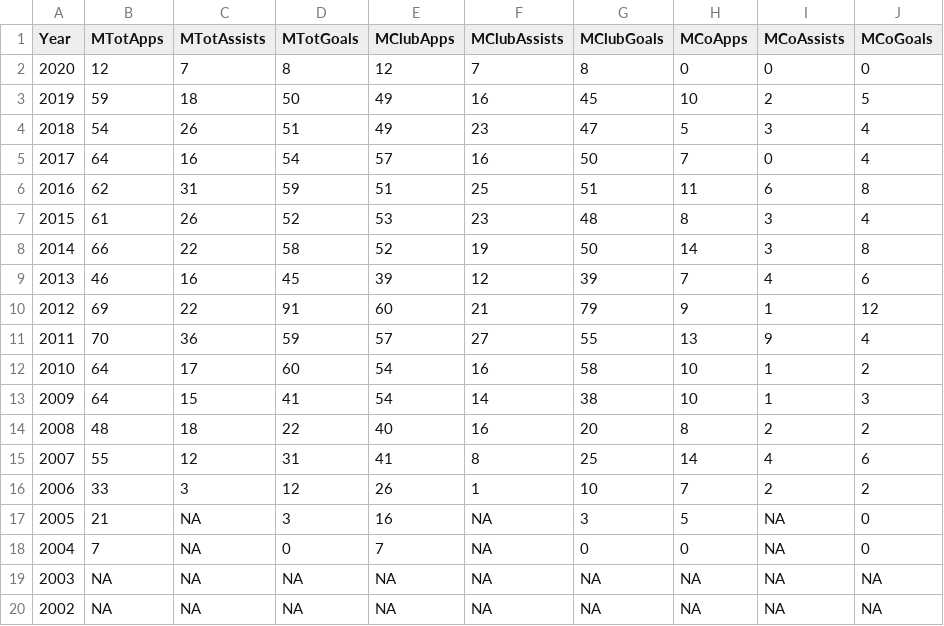
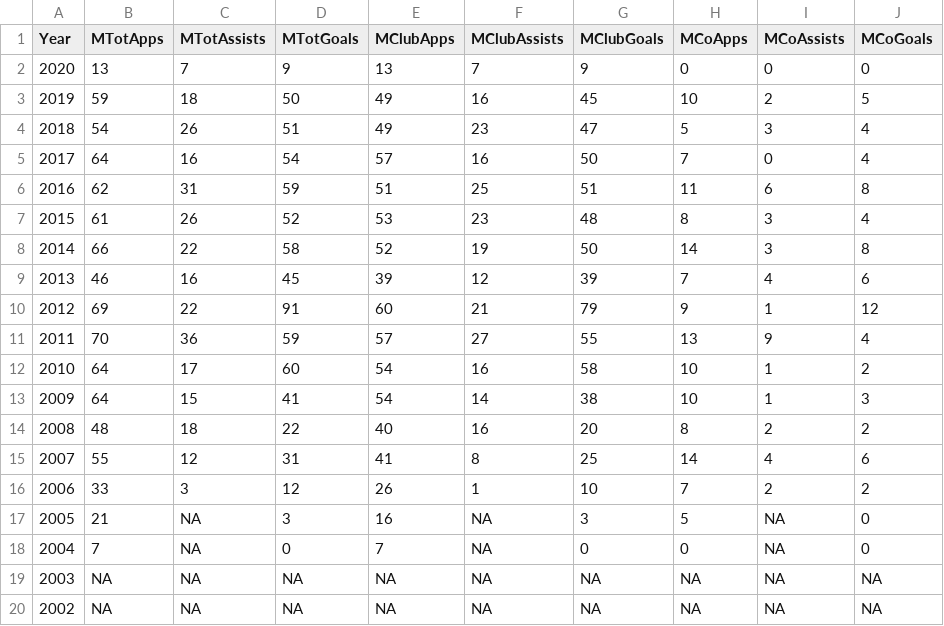
Before and after one commit to sameerswarup/Ronaldo-vs.-Messi, a CSV file: MessiComplete.csv, drawn as a sheet.

Commit message:
Data cleaning

```diff
--- a/MessiComplete.csv
+++ b/MessiComplete.csv
@@ -1,3 +1,3 @@
 Year,MTotApps,MTotAssists,MTotGoals,MClubApps,MClubAssists,MClubGoals,MCoApps,MCoAssists,MCoGoals
-2020,12,7,8,12,7,8,0,0,0
+2020,13,7,9,13,7,9,0,0,0
 2019,59,18,50,49,16,45,10,2,5
```
Also changed, not shown: RonaldoComplete.csv, 1 other file.
